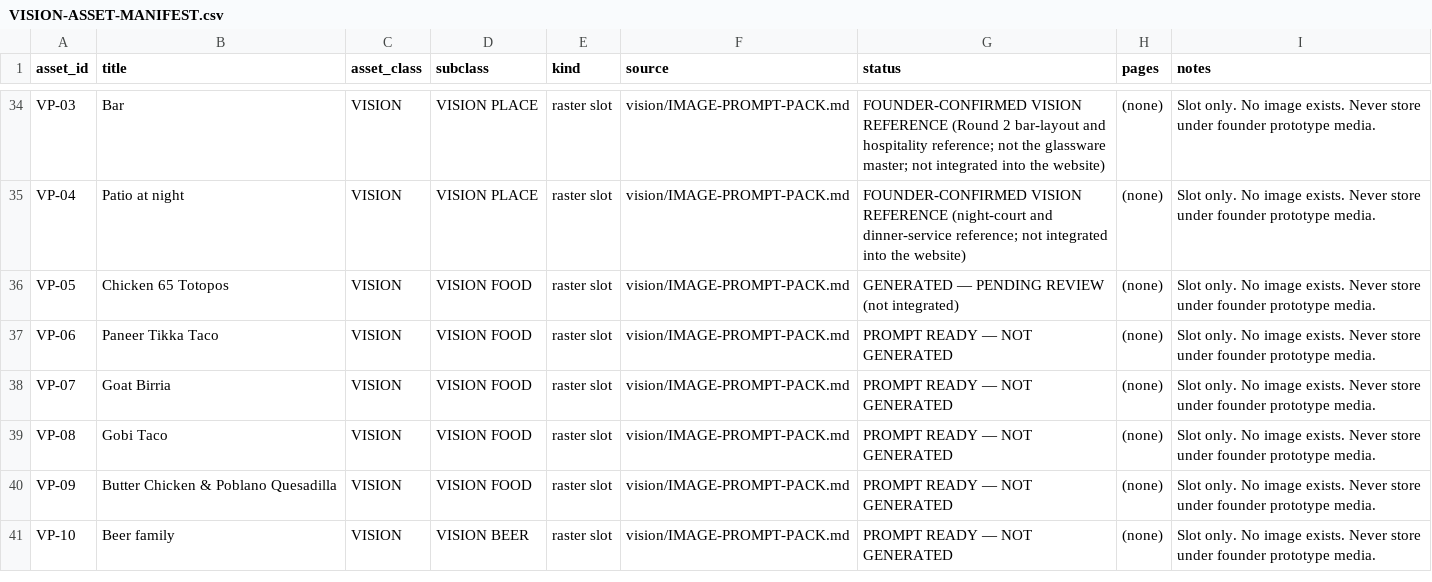
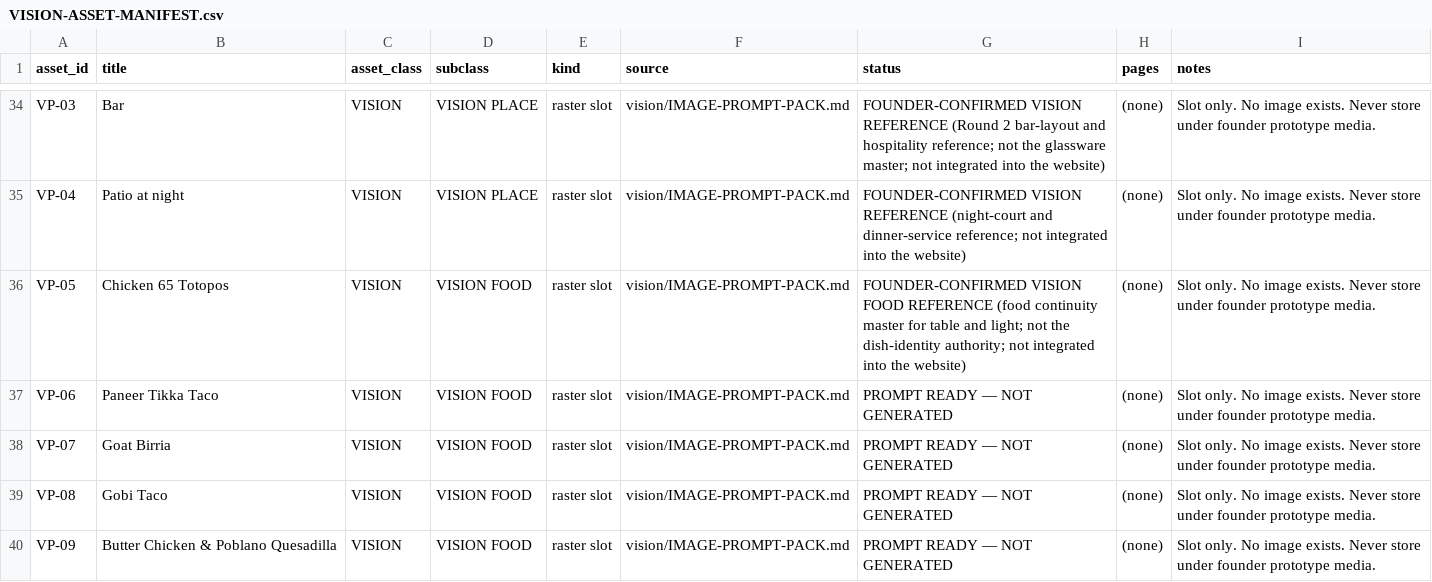
Before and after one commit to riteshmamidi0905-lab/INDO-MEX-BREWERY, a CSV file: vision/data/VISION-ASSET-MANIFEST.csv, drawn as a sheet; only a part is shown, gaps mark what is left out; the shorter side is filled out with more unchanged rows.

```diff
--- a/vision/data/VISION-ASSET-MANIFEST.csv
+++ b/vision/data/VISION-ASSET-MANIFEST.csv
@@ -35,3 +35,3 @@
 "VP-04","Patio at night","VISION","VISION PLACE","raster slot","vision/IMAGE-PROMPT-PACK.md","FOUNDER-CONFIRMED VISION REFERENCE (night-court and dinner-service reference; not integrated into the website)","(none)","Slot only. No image exists. Never store under founder prototype media."
-"VP-05","Chicken 65 Totopos","VISION","VISION FOOD","raster slot","vision/IMAGE-PROMPT-PACK.md","GENERATED — PENDING REVIEW (not integrated)","(none)","Slot only. No image exists. Never store under founder prototype media."
+"VP-05","Chicken 65 Totopos","VISION","VISION FOOD","raster slot","vision/IMAGE-PROMPT-PACK.md","FOUNDER-CONFIRMED VISION FOOD REFERENCE (food continuity master for table and light; not the dish-identity authority; not integrated into the website)","(none)","Slot only. No image exists. Never store under founder prototype media."
 "VP-06","Paneer Tikka Taco","VISION","VISION FOOD","raster slot","vision/IMAGE-PROMPT-PACK.md","PROMPT READY — NOT GENERATED","(none)","Slot only. No image exists. Never store under founder prototype media."
```
Also changed, not shown: vision/production/IMAGE-PROVENANCE.csv, vision/production/VP-AUDIT.csv, 3 other files.
